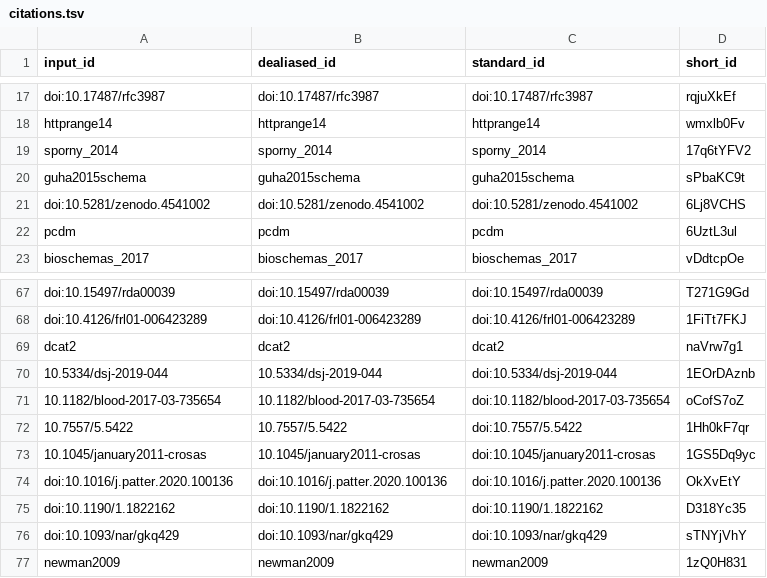
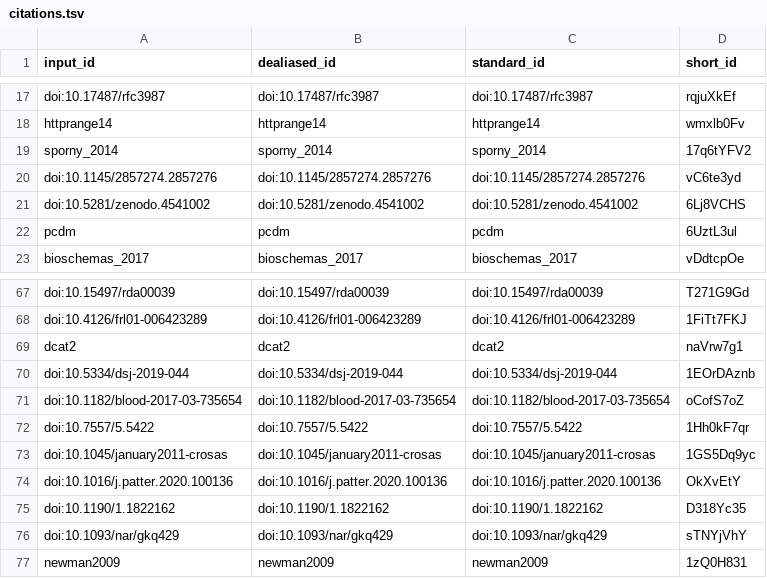
Before and after one commit to stain/ro-crate-paper, a TSV file: citations.tsv, drawn as a sheet; only a part is shown, gaps mark what is left out.

```diff
--- a/citations.tsv
+++ b/citations.tsv
@@ -19,3 +19,3 @@ httprange14	httprange14	httprange14	wmxlb0Fv
 sporny_2014	sporny_2014	sporny_2014	17q6tYFV2
-guha2015schema	guha2015schema	guha2015schema	sPbaKC9t
+doi:10.1145/2857274.2857276	doi:10.1145/2857274.2857276	doi:10.1145/2857274.2857276	vC6te3yd
 doi:10.5281/zenodo.4541002	doi:10.5281/zenodo.4541002	doi:10.5281/zenodo.4541002	6Lj8VCHS
@@ -69,6 +69,6 @@ doi:10.4126/frl01-006423289	doi:10.4126/frl01-006423289	doi:10.4126/frl01-006423
 dcat2	dcat2	dcat2	naVrw7g1
-10.5334/dsj-2019-044	10.5334/dsj-2019-044	doi:10.5334/dsj-2019-044	1EOrDAznb
-10.1182/blood-2017-03-735654	10.1182/blood-2017-03-735654	doi:10.1182/blood-2017-03-735654	oCofS7oZ
-10.7557/5.5422	10.7557/5.5422	doi:10.7557/5.5422	1Hh0kF7qr
-10.1045/january2011-crosas	10.1045/january2011-crosas	doi:10.1045/january2011-crosas	1GS5Dq9yc
+doi:10.5334/dsj-2019-044	doi:10.5334/dsj-2019-044	doi:10.5334/dsj-2019-044	1EOrDAznb
+doi:10.1182/blood-2017-03-735654	doi:10.1182/blood-2017-03-735654	doi:10.1182/blood-2017-03-735654	oCofS7oZ
+doi:10.7557/5.5422	doi:10.7557/5.5422	doi:10.7557/5.5422	1Hh0kF7qr
+doi:10.1045/january2011-crosas	doi:10.1045/january2011-crosas	doi:10.1045/january2011-crosas	1GS5Dq9yc
 doi:10.1016/j.patter.2020.100136	doi:10.1016/j.patter.2020.100136	doi:10.1016/j.patter.2020.100136	OkXvEtY
```
Also changed, not shown: 7 other files.
